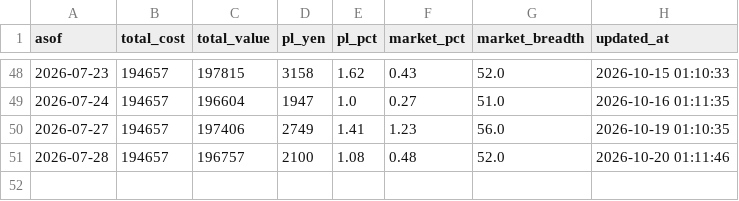
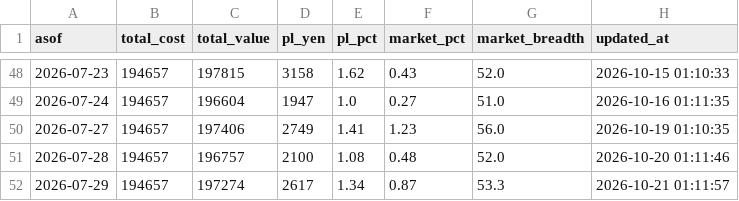
Before and after one commit to ytongu/ws-claude-setup, a CSV file: scripts/jp-stock/portfolio/history.csv, drawn as a sheet; only a part is shown, gaps mark what is left out.

```diff
--- a/scripts/jp-stock/portfolio/history.csv
+++ b/scripts/jp-stock/portfolio/history.csv
@@ -51 +51,2 @@
 2026-07-28,194657,196757,2100,1.08,0.48,52.0,2026-10-20 01:11:46
+2026-07-29,194657,197274,2617,1.34,0.87,53.3,2026-10-21 01:11:57
```
Also changed, not shown: 1 other file.
